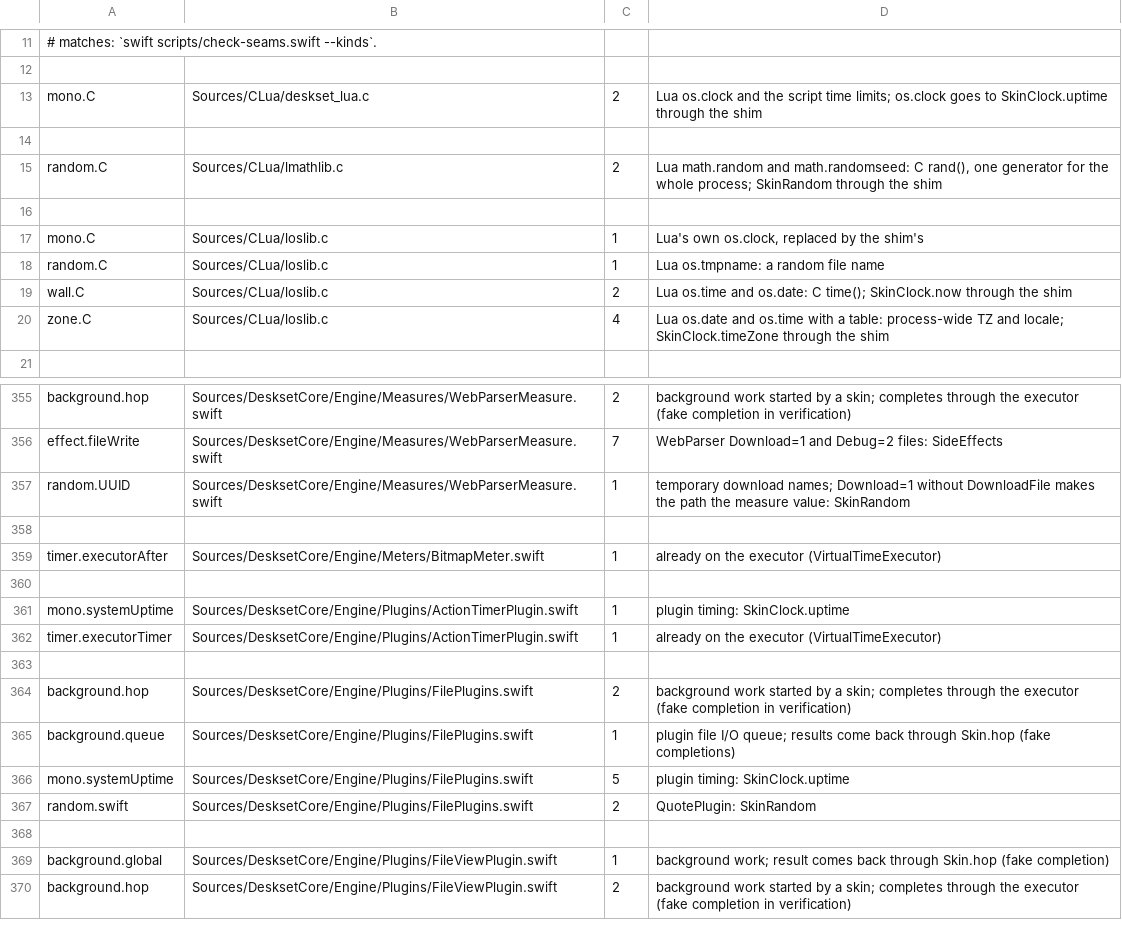
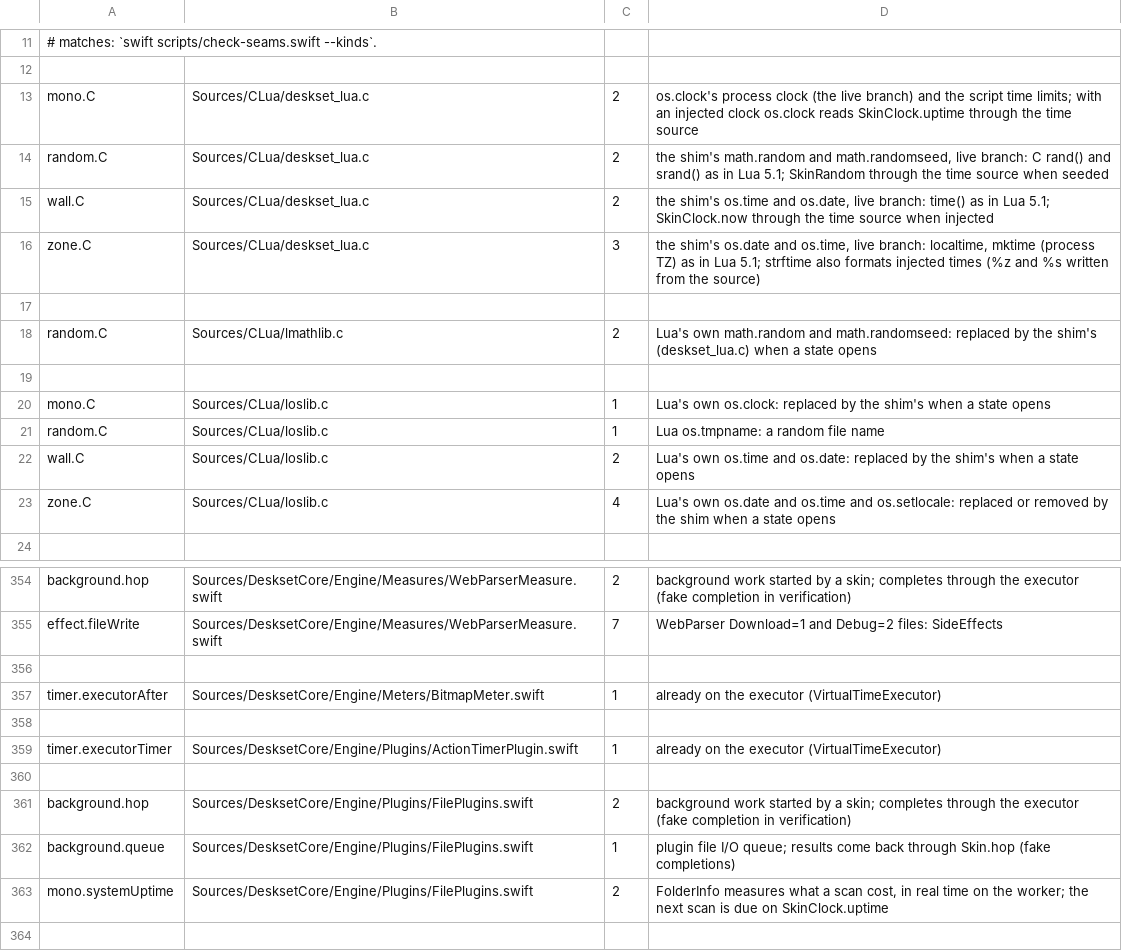
Before and after one commit to jokyme/Deskset, a TSV file: scripts/seams-allowlist.tsv, drawn as a sheet; only a part is shown, gaps mark what is left out; the shorter side is filled out with more unchanged rows; the diff covers the shown part only.

Commit message:
Lower the seam allow list's counts to what the clock and random seams leave

```diff
--- a/scripts/seams-allowlist.tsv
+++ b/scripts/seams-allowlist.tsv
@@ -12,10 +12,13 @@
 
-mono.C	Sources/CLua/deskset_lua.c	2	Lua os.clock and the script time limits; os.clock goes to SkinClock.uptime through the shim
+mono.C	Sources/CLua/deskset_lua.c	2	os.clock's process clock (the live branch) and the script time limits; with an injected clock os.clock reads SkinClock.uptime through the time source
+random.C	Sources/CLua/deskset_lua.c	2	the shim's math.random and math.randomseed, live branch: C rand() and srand() as in Lua 5.1; SkinRandom through the time source when seeded
+wall.C	Sources/CLua/deskset_lua.c	2	the shim's os.time and os.date, live branch: time() as in Lua 5.1; SkinClock.now through the time source when injected
+zone.C	Sources/CLua/deskset_lua.c	3	the shim's os.date and os.time, live branch: localtime, mktime (process TZ) as in Lua 5.1; strftime also formats injected times (%z and %s written from the source)
 
-random.C	Sources/CLua/lmathlib.c	2	Lua math.random and math.randomseed: C rand(), one generator for the whole process; SkinRandom through the shim
+random.C	Sources/CLua/lmathlib.c	2	Lua's own math.random and math.randomseed: replaced by the shim's (deskset_lua.c) when a state opens
 
-mono.C	Sources/CLua/loslib.c	1	Lua's own os.clock, replaced by the shim's
+mono.C	Sources/CLua/loslib.c	1	Lua's own os.clock: replaced by the shim's when a state opens
 random.C	Sources/CLua/loslib.c	1	Lua os.tmpname: a random file name
-wall.C	Sources/CLua/loslib.c	2	Lua os.time and os.date: C time(); SkinClock.now through the shim
-zone.C	Sources/CLua/loslib.c	4	Lua os.date and os.time with a table: process-wide TZ and locale; SkinClock.timeZone through the shim
+wall.C	Sources/CLua/loslib.c	2	Lua's own os.time and os.date: replaced by the shim's when a state opens
+zone.C	Sources/CLua/loslib.c	4	Lua's own os.date and os.time and os.setlocale: replaced or removed by the shim when a state opens
 
@@ -356,3 +355,2 @@ background.hop	Sources/DesksetCore/Engine/Measures/WebParserMeasure.swift	2	back
 effect.fileWrite	Sources/DesksetCore/Engine/Measures/WebParserMeasure.swift	7	WebParser Download=1 and Debug=2 files: SideEffects
-random.UUID	Sources/DesksetCore/Engine/Measures/WebParserMeasure.swift	1	temporary download names; Download=1 without DownloadFile makes the path the measure value: SkinRandom
 
@@ -360,3 +358,2 @@ timer.executorAfter	Sources/DesksetCore/Engine/Meters/BitmapMeter.swift	1	alread
 
-mono.systemUptime	Sources/DesksetCore/Engine/Plugins/ActionTimerPlugin.swift	1	plugin timing: SkinClock.uptime
 timer.executorTimer	Sources/DesksetCore/Engine/Plugins/ActionTimerPlugin.swift	1	already on the executor (VirtualTimeExecutor)
@@ -365,4 +362,3 @@ background.hop	Sources/DesksetCore/Engine/Plugins/FilePlugins.swift	2	background
 background.queue	Sources/DesksetCore/Engine/Plugins/FilePlugins.swift	1	plugin file I/O queue; results come back through Skin.hop (fake completions)
-mono.systemUptime	Sources/DesksetCore/Engine/Plugins/FilePlugins.swift	5	plugin timing: SkinClock.uptime
-random.swift	Sources/DesksetCore/Engine/Plugins/FilePlugins.swift	2	QuotePlugin: SkinRandom
+mono.systemUptime	Sources/DesksetCore/Engine/Plugins/FilePlugins.swift	2	FolderInfo measures what a scan cost, in real time on the worker; the next scan is due on SkinClock.uptime
 
```
Also changed, not shown: 12 added rows, 19 removed rows and 13 edited cells elsewhere in this file.
